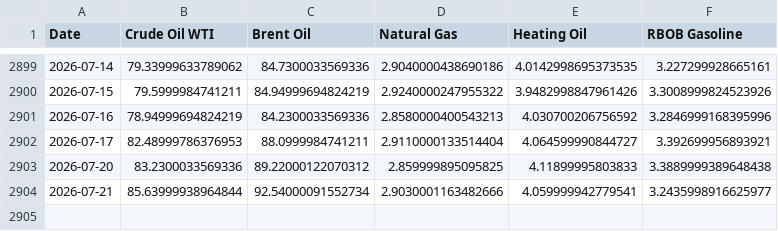
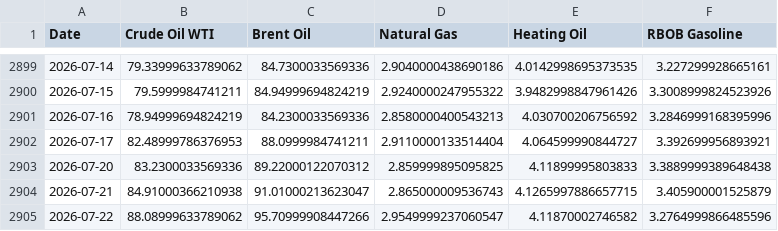
Before and after one commit to dalmeidauriay-ai/cross_market_dashboard, a CSV file: data/processed/hist_energy.csv, drawn as a sheet; only a part is shown, gaps mark what is left out.

```diff
--- a/data/processed/hist_energy.csv
+++ b/data/processed/hist_energy.csv
@@ -2903,2 +2903,3 @@ Date,Crude Oil WTI,Brent Oil,Natural Gas,Heating Oil,RBOB Gasoline
 2026-07-20,83.2300033569336,89.22000122070312,2.859999895095825,4.11899995803833,3.3889999389648438
-2026-07-21,85.63999938964844,92.54000091552734,2.9030001163482666,4.059999942779541,3.2435998916625977
+2026-07-21,84.91000366210938,91.01000213623047,2.865000009536743,4.1265997886657715,3.405900001525879
+2026-07-22,88.08999633789062,95.70999908447266,2.9549999237060547,4.11870002746582,3.2764999866485596
```
Also changed, not shown: data/processed/hist_agriculture.csv, data/processed/hist_metals.csv, 24 other files.
